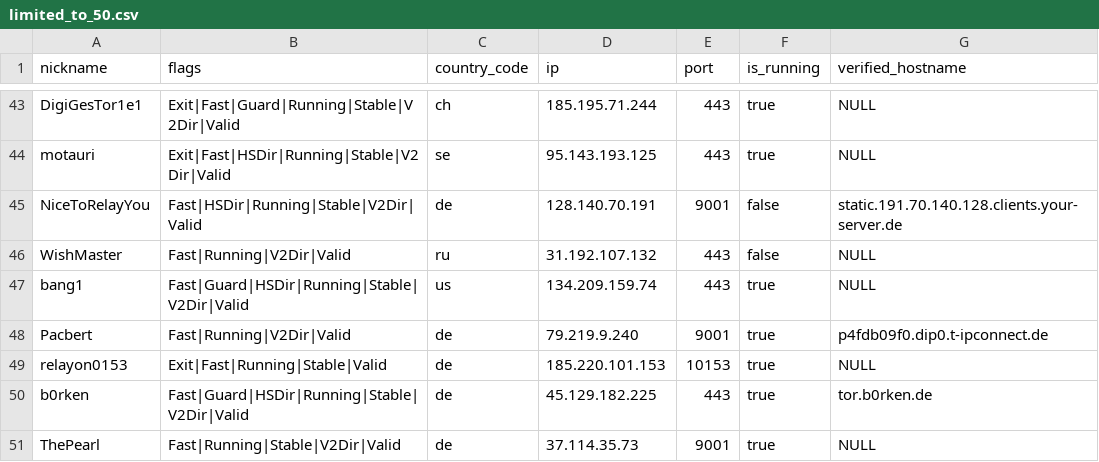
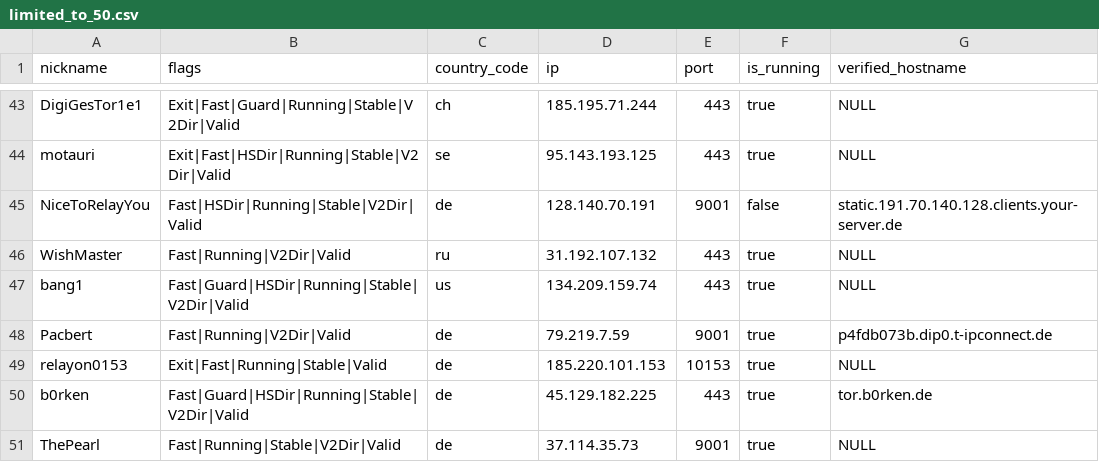
Before and after one commit to t-pol/123-test-abort, a CSV file: limited_to_50.csv, drawn as a sheet; only a part is shown, gaps mark what is left out.

```diff
--- a/limited_to_50.csv
+++ b/limited_to_50.csv
@@ -45,5 +45,5 @@
 "NiceToRelayYou","Fast|HSDir|Running|Stable|V2Dir|Valid","de","128.140.70.191","9001",false,"static.191.70.140.128.clients.your-server.de"
-"WishMaster","Fast|Running|V2Dir|Valid","ru","31.192.107.132","443",false,"NULL"
+"WishMaster","Fast|Running|V2Dir|Valid","ru","31.192.107.132","443",true,"NULL"
 "bang1","Fast|Guard|HSDir|Running|Stable|V2Dir|Valid","us","134.209.159.74","443",true,"NULL"
-"Pacbert","Fast|Running|V2Dir|Valid","de","79.219.9.240","9001",true,"p4fdb09f0.dip0.t-ipconnect.de"
+"Pacbert","Fast|Running|V2Dir|Valid","de","79.219.7.59","9001",true,"p4fdb073b.dip0.t-ipconnect.de"
 "relayon0153","Exit|Fast|Running|Stable|Valid","de","185.220.101.153","10153",true,"NULL"
```
Also changed, not shown: tor_feed.csv, 1 other file.
